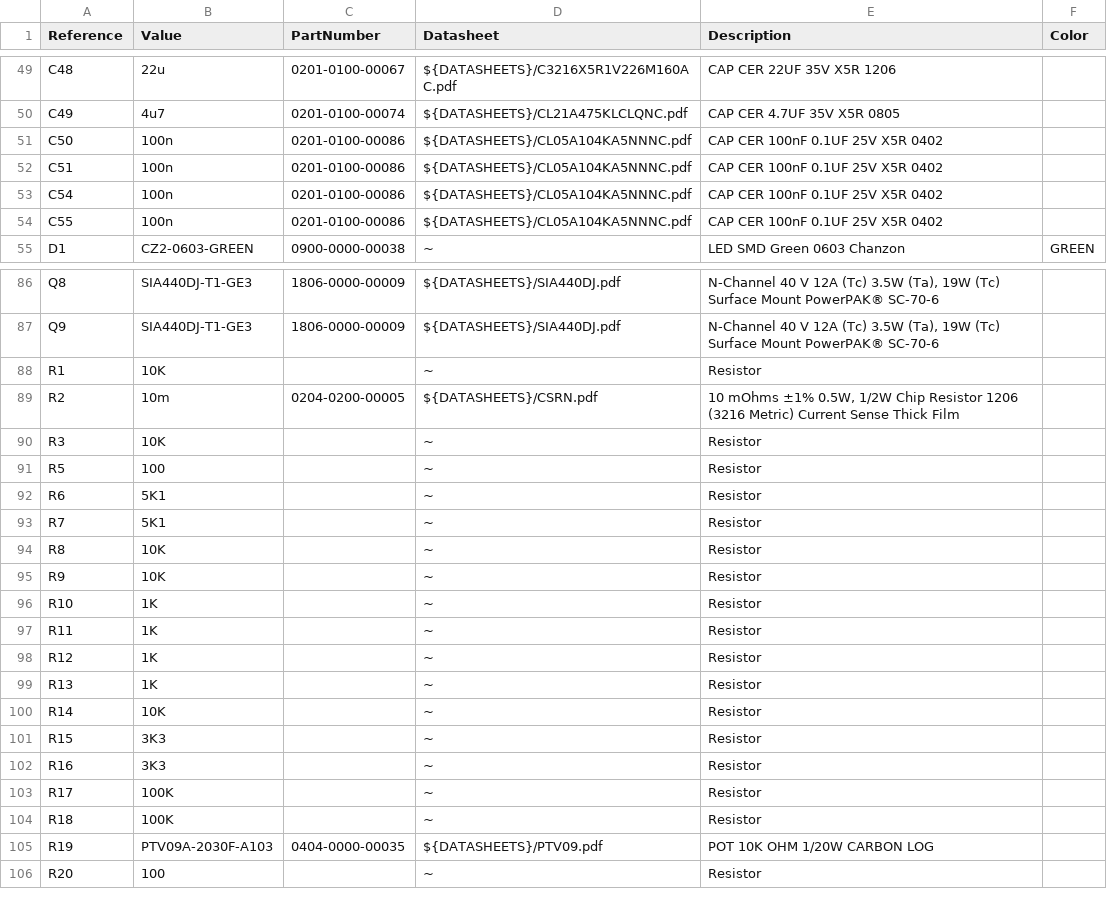
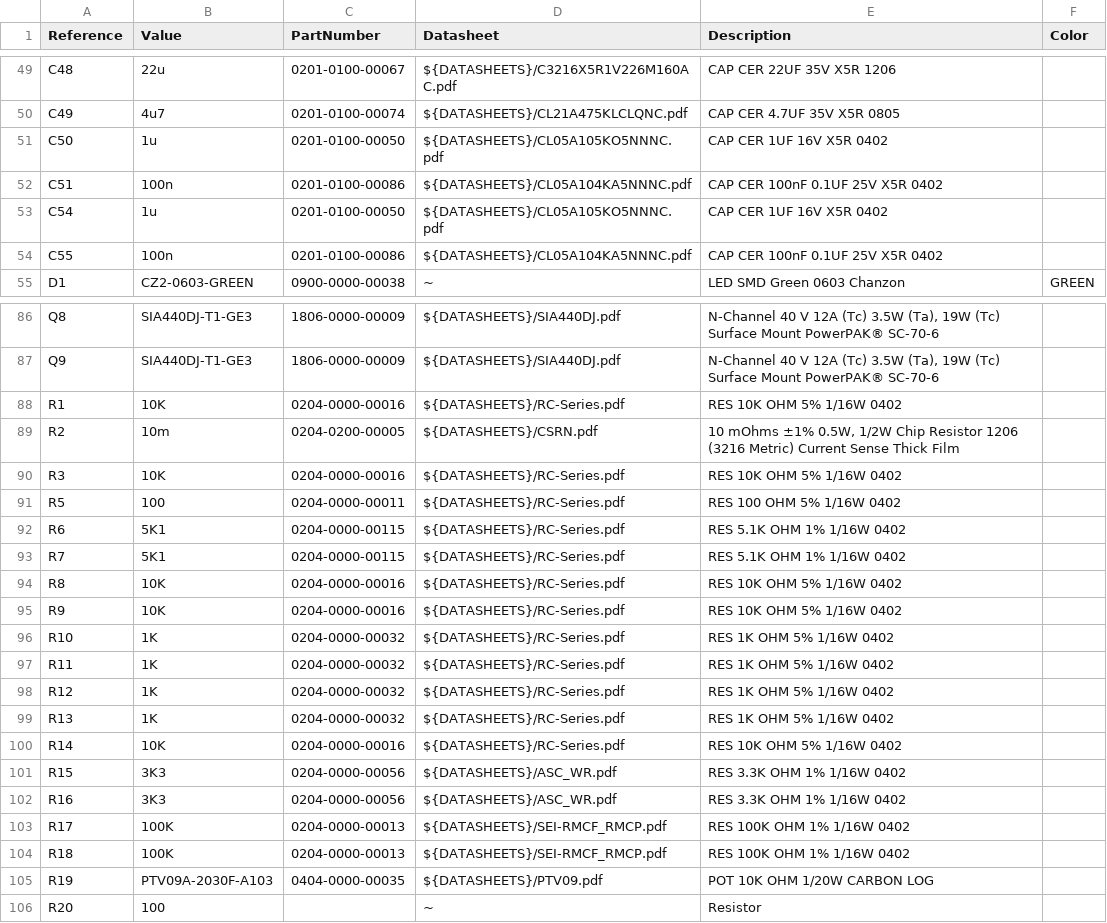
Before and after one commit to Daxxn/MicLightV2_PCB, a CSV file: Docs/BOMs/MicLightV2_REV2.csv, drawn as a sheet; only a part is shown, gaps mark what is left out; the diff covers the shown part only.

```diff
--- a/Docs/BOMs/MicLightV2_REV2.csv
+++ b/Docs/BOMs/MicLightV2_REV2.csv
@@ -50,5 +50,5 @@
 "C49","4u7","0201-0100-00074","${DATASHEETS}/CL21A475KLCLQNC.pdf","CAP CER 4.7UF 35V X5R 0805",""
-"C50","100n","0201-0100-00086","${DATASHEETS}/CL05A104KA5NNNC.pdf","CAP CER 100nF 0.1UF 25V X5R 0402",""
+"C50","1u","0201-0100-00050","${DATASHEETS}/CL05A105KO5NNNC.pdf","CAP CER 1UF 16V X5R 0402",""
 "C51","100n","0201-0100-00086","${DATASHEETS}/CL05A104KA5NNNC.pdf","CAP CER 100nF 0.1UF 25V X5R 0402",""
-"C54","100n","0201-0100-00086","${DATASHEETS}/CL05A104KA5NNNC.pdf","CAP CER 100nF 0.1UF 25V X5R 0402",""
+"C54","1u","0201-0100-00050","${DATASHEETS}/CL05A105KO5NNNC.pdf","CAP CER 1UF 16V X5R 0402",""
 "C55","100n","0201-0100-00086","${DATASHEETS}/CL05A104KA5NNNC.pdf","CAP CER 100nF 0.1UF 25V X5R 0402",""
@@ -87,19 +87,19 @@
 "Q9","SIA440DJ-T1-GE3","1806-0000-00009","${DATASHEETS}/SIA440DJ.pdf","N-Channel 40 V 12A (Tc) 3.5W (Ta), 19W (Tc) Surface Mount PowerPAK® SC-70-6",""
-"R1","10K","","~","Resistor",""
+"R1","10K","0204-0000-00016","${DATASHEETS}/RC-Series.pdf","RES 10K OHM 5% 1/16W 0402",""
 "R2","10m","0204-0200-00005","${DATASHEETS}/CSRN.pdf","10 mOhms ±1% 0.5W, 1/2W Chip Resistor 1206 (3216 Metric) Current Sense Thick Film",""
-"R3","10K","","~","Resistor",""
-"R5","100","","~","Resistor",""
-"R6","5K1","","~","Resistor",""
-"R7","5K1","","~","Resistor",""
-"R8","10K","","~","Resistor",""
-"R9","10K","","~","Resistor",""
-"R10","1K","","~","Resistor",""
-"R11","1K","","~","Resistor",""
-"R12","1K","","~","Resistor",""
-"R13","1K","","~","Resistor",""
-"R14","10K","","~","Resistor",""
-"R15","3K3","","~","Resistor",""
-"R16","3K3","","~","Resistor",""
-"R17","100K","","~","Resistor",""
-"R18","100K","","~","Resistor",""
+"R3","10K","0204-0000-00016","${DATASHEETS}/RC-Series.pdf","RES 10K OHM 5% 1/16W 0402",""
+"R5","100","0204-0000-00011","${DATASHEETS}/RC-Series.pdf","RES 100 OHM 5% 1/16W 0402",""
+"R6","5K1","0204-0000-00115","${DATASHEETS}/RC-Series.pdf","RES 5.1K OHM 1% 1/16W 0402",""
+"R7","5K1","0204-0000-00115","${DATASHEETS}/RC-Series.pdf","RES 5.1K OHM 1% 1/16W 0402",""
+"R8","10K","0204-0000-00016","${DATASHEETS}/RC-Series.pdf","RES 10K OHM 5% 1/16W 0402",""
+"R9","10K","0204-0000-00016","${DATASHEETS}/RC-Series.pdf","RES 10K OHM 5% 1/16W 0402",""
+"R10","1K","0204-0000-00032","${DATASHEETS}/RC-Series.pdf","RES 1K OHM 5% 1/16W 0402",""
+"R11","1K","0204-0000-00032","${DATASHEETS}/RC-Series.pdf","RES 1K OHM 5% 1/16W 0402",""
+"R12","1K","0204-0000-00032","${DATASHEETS}/RC-Series.pdf","RES 1K OHM 5% 1/16W 0402",""
+"R13","1K","0204-0000-00032","${DATASHEETS}/RC-Series.pdf","RES 1K OHM 5% 1/16W 0402",""
+"R14","10K","0204-0000-00016","${DATASHEETS}/RC-Series.pdf","RES 10K OHM 5% 1/16W 0402",""
+"R15","3K3","0204-0000-00056","${DATASHEETS}/ASC_WR.pdf","RES 3.3K OHM 1% 1/16W 0402",""
+"R16","3K3","0204-0000-00056","${DATASHEETS}/ASC_WR.pdf","RES 3.3K OHM 1% 1/16W 0402",""
+"R17","100K","0204-0000-00013","${DATASHEETS}/SEI-RMCF_RMCP.pdf","RES 100K OHM 1% 1/16W 0402",""
+"R18","100K","0204-0000-00013","${DATASHEETS}/SEI-RMCF_RMCP.pdf","RES 100K OHM 1% 1/16W 0402",""
 "R19","PTV09A-2030F-A103","0404-0000-00035","${DATASHEETS}/PTV09.pdf","POT 10K OHM 1/20W CARBON LOG",""
```
Also changed, not shown: 96 edited cells elsewhere in this file, 8 other files.
